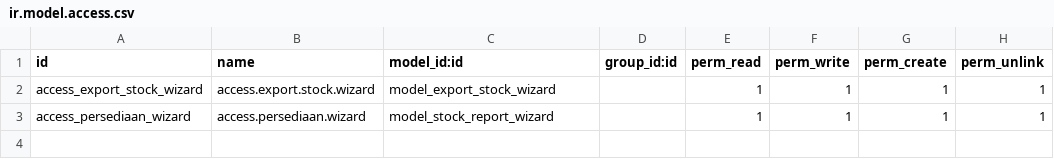
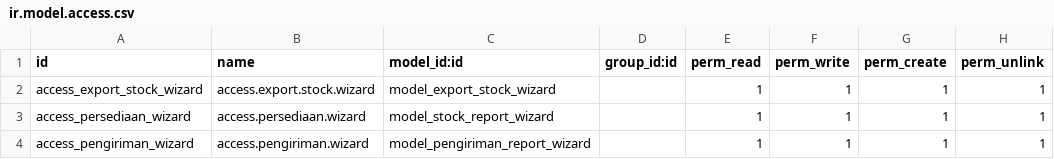
Before and after one commit to yayannn6/report-stock-delivery, a CSV file: export_stock_report/security/ir.model.access.csv, drawn as a sheet.

```diff
--- a/export_stock_report/security/ir.model.access.csv
+++ b/export_stock_report/security/ir.model.access.csv
@@ -3 +3,2 @@ access_export_stock_wizard,access.export.stock.wizard,model_export_stock_wizard,
 access_persediaan_wizard,access.persediaan.wizard,model_stock_report_wizard,,1,1,1,1
+access_pengiriman_wizard,access.pengiriman.wizard,model_pengiriman_report_wizard,,1,1,1,1
```
Also changed, not shown: 7 other files.
